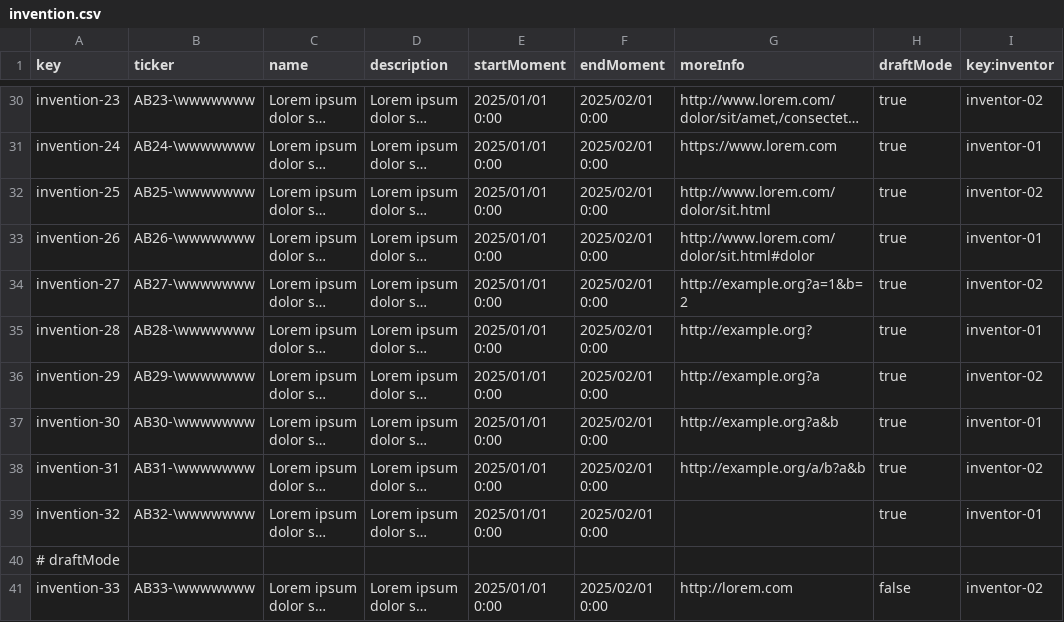
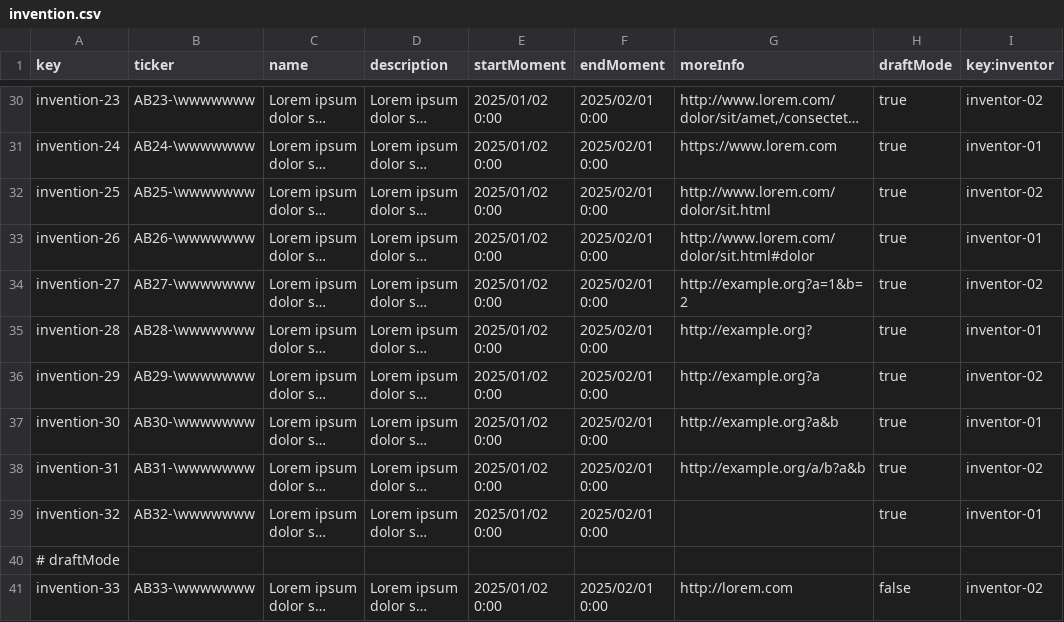
Before and after one commit to DP2-G-067/Acme-Starters-C, a CSV file: src/main/resources/WEB-INF/data/sample/batch-01/invention.csv, drawn as a sheet; only a part is shown, gaps mark what is left out; long unchanged cells end in …; the diff covers the shown part only; the diff names each change by its address in the sheet, - before the commit and + after, or states it on an @@ line.

```diff
--- a/src/main/resources/WEB-INF/data/sample/batch-01/invention.csv
+++ b/src/main/resources/WEB-INF/data/sample/batch-01/invention.csv
-E30:E39 (startMoment): 2025/01/01 0:00
+E30:E39 (startMoment): 2025/01/02 0:00
-E41 (startMoment): 2025/01/01 0:00
+E41 (startMoment): 2025/01/02 0:00
```
Also changed, not shown: 20 edited cells elsewhere in this file, 3 other files.
